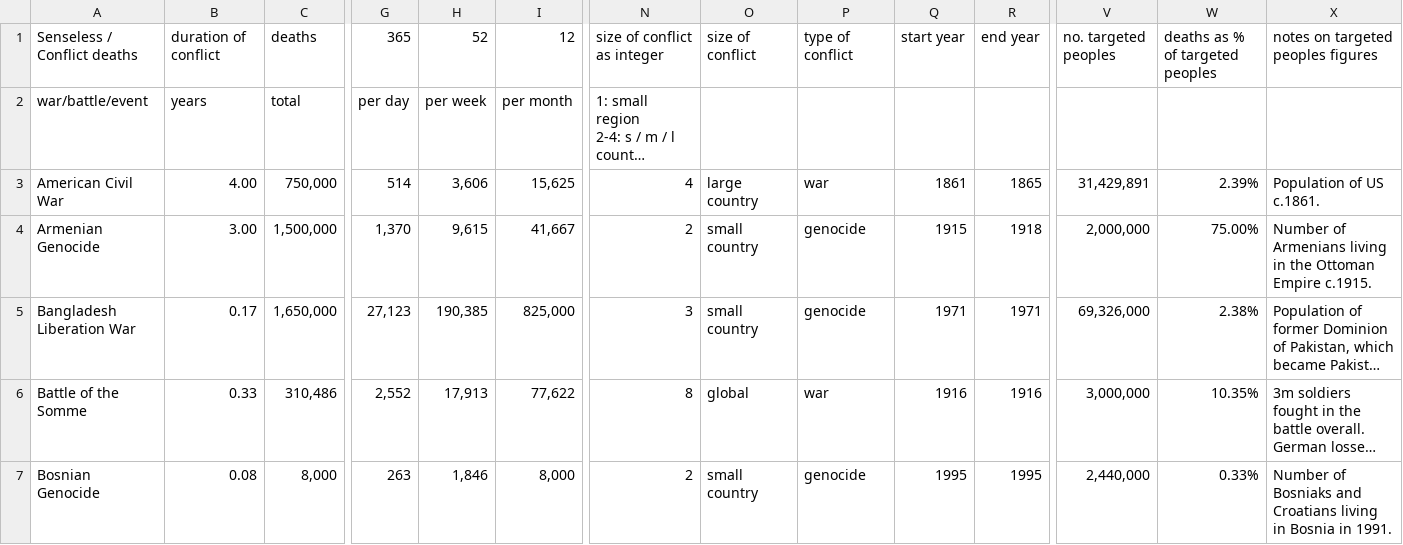
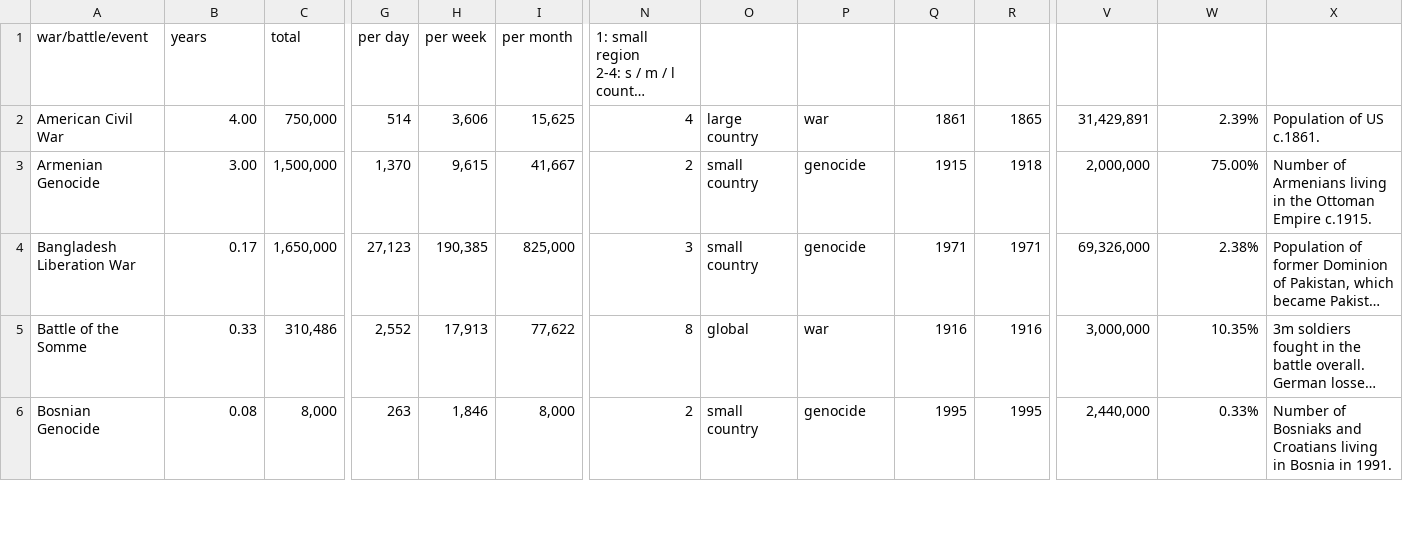
Before and after one commit to antallaszlo011/sensless, a CSV file: KIB-Senseless.csv, drawn as a sheet; only a part is shown, gaps mark what is left out; long unchanged cells end in …; rows hold the shown columns only; the diff names each change by its address in the sheet, - before the commit and + after, or states it on an @@ line.

Commit message:
Update KIB-Senseless.csv

```diff
--- a/KIB-Senseless.csv
+++ b/KIB-Senseless.csv
-row 1: Senseless / Conflict deaths | duration of conflict | deaths | 365 | 52 | 12 | size of conflict as integer | size of conflict | type of conflict | start year | end year | no. targeted peoples | deaths as % of targeted peoples | notes on targeted peoples figures
```
